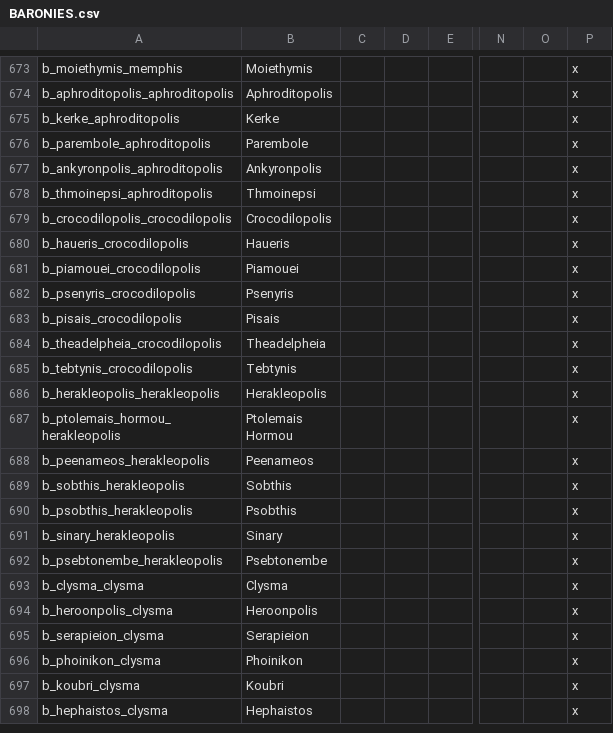
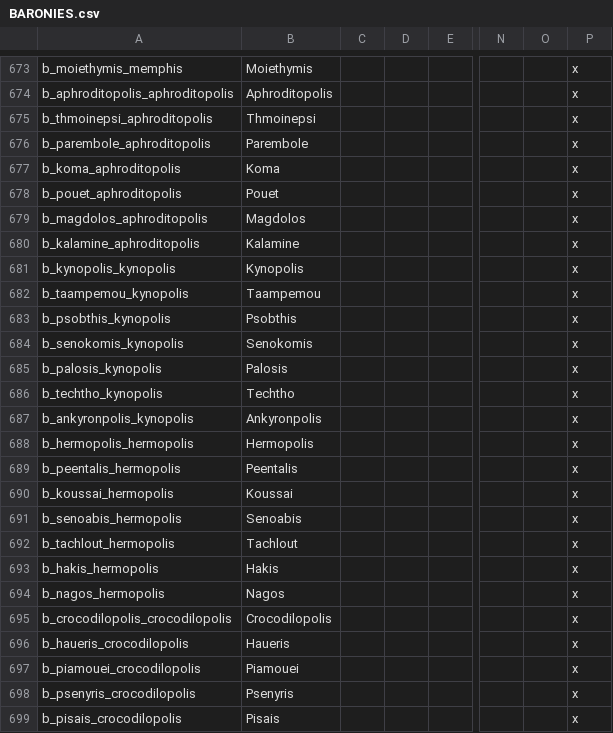
Before and after one commit to tannerflick4/Diadochi-Kings-Revival, a CSV file: DK Map Work/localisation/BARONIES.csv, drawn as a sheet; only a part is shown, gaps mark what is left out; the shorter side is filled out with more unchanged rows; removed rows and columns are numbered as before the commit, all else as after; rows hold the shown columns only; the diff covers the shown part only; the diff names each change by its address in the sheet, - before the commit and + after, or states it on an @@ line.

```diff
--- a/DK Map Work/localisation/BARONIES.csv
+++ b/DK Map Work/localisation/BARONIES.csv
-row 675: b_kerke_aphroditopolis | Kerke |  |  |  |  |  | x
-row 677: b_ankyronpolis_aphroditopolis | Ankyronpolis |  |  |  |  |  | x
+row 677: b_koma_aphroditopolis | Koma |  |  |  |  |  | x
+row 678: b_pouet_aphroditopolis | Pouet |  |  |  |  |  | x
+row 679: b_magdolos_aphroditopolis | Magdolos |  |  |  |  |  | x
+row 680: b_kalamine_aphroditopolis | Kalamine |  |  |  |  |  | x
+row 681: b_kynopolis_kynopolis | Kynopolis |  |  |  |  |  | x
+row 682: b_taampemou_kynopolis | Taampemou |  |  |  |  |  | x
+row 683: b_psobthis_kynopolis | Psobthis |  |  |  |  |  | x
+row 684: b_senokomis_kynopolis | Senokomis |  |  |  |  |  | x
+row 685: b_palosis_kynopolis | Palosis |  |  |  |  |  | x
+row 686: b_techtho_kynopolis | Techtho |  |  |  |  |  | x
+row 687: b_ankyronpolis_kynopolis | Ankyronpolis |  |  |  |  |  | x
+row 688: b_hermopolis_hermopolis | Hermopolis |  |  |  |  |  | x
+row 689: b_peentalis_hermopolis | Peentalis |  |  |  |  |  | x
+row 690: b_koussai_hermopolis | Koussai |  |  |  |  |  | x
+row 691: b_senoabis_hermopolis | Senoabis |  |  |  |  |  | x
+row 692: b_tachlout_hermopolis | Tachlout |  |  |  |  |  | x
+row 693: b_hakis_hermopolis | Hakis |  |  |  |  |  | x
+row 694: b_nagos_hermopolis | Nagos |  |  |  |  |  | x
```
Also changed, not shown: 5 added rows, 2 removed rows and 2 edited cells elsewhere in this file, 9 other files.
